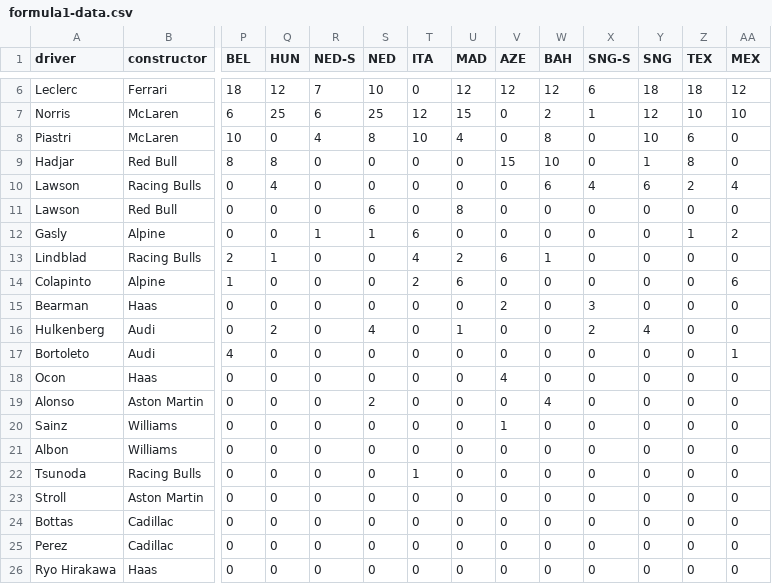
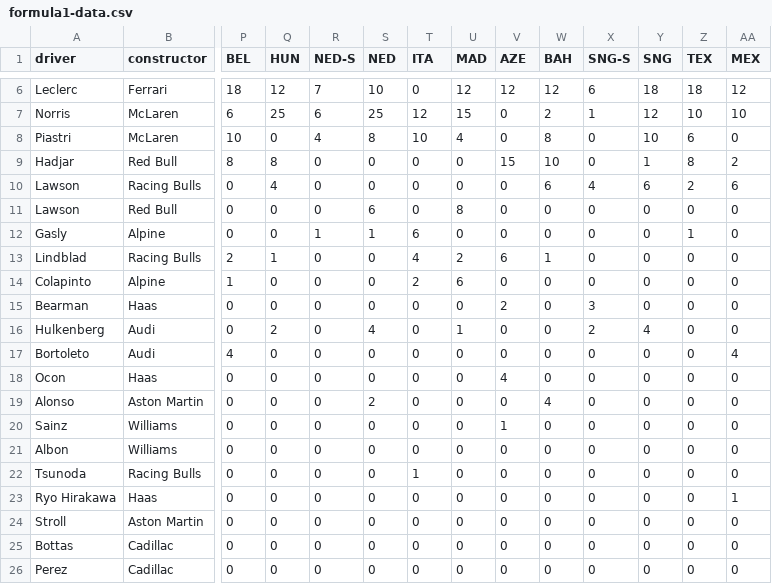
Before and after one commit to david-fear/david-fear.github.io, a CSV file: personal/formula1-data.csv, drawn as a sheet; only a part is shown, gaps mark what is left out; removed rows and columns are numbered as before the commit, all else as after; rows hold the shown columns only; the diff names each change by its address in the sheet, - before the commit and + after, or states it on an @@ line.

Commit message:
MEX LAW 7th!

```diff
--- a/personal/formula1-data.csv
+++ b/personal/formula1-data.csv
-AA9 (MEX): 0
+AA9 (MEX): 2
-AA10 (MEX): 4
+AA10 (MEX): 6
-AA12 (MEX): 2
+AA12 (MEX): 0
-AA14 (MEX): 6
+AA14 (MEX): 0
-AA17 (MEX): 1
+AA17 (MEX): 4
+row 23: Ryo Hirakawa | Haas | 0 | 0 | 0 | 0 | 0 | 0 | 0 | 0 | 0 | 0 | 0 | 1
-row 26: Ryo Hirakawa | Haas | 0 | 0 | 0 | 0 | 0 | 0 | 0 | 0 | 0 | 0 | 0 | 0
```
